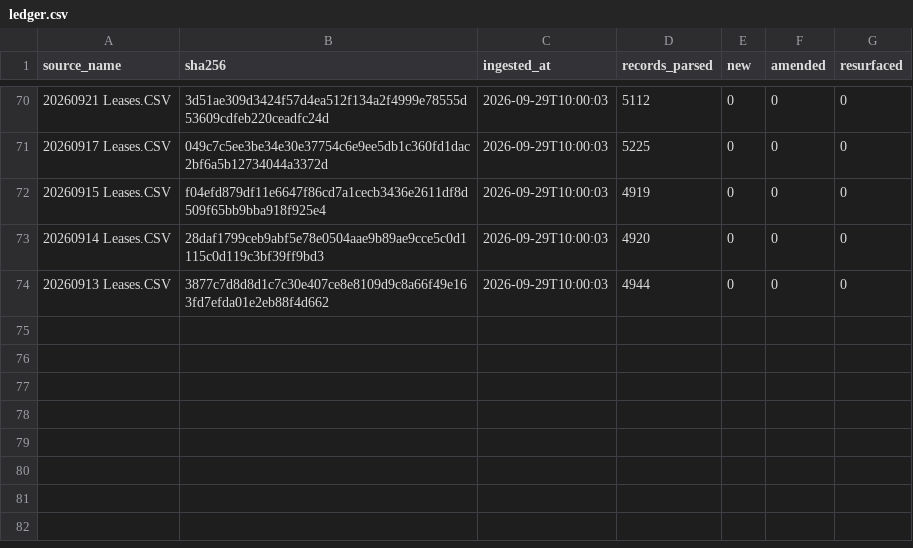
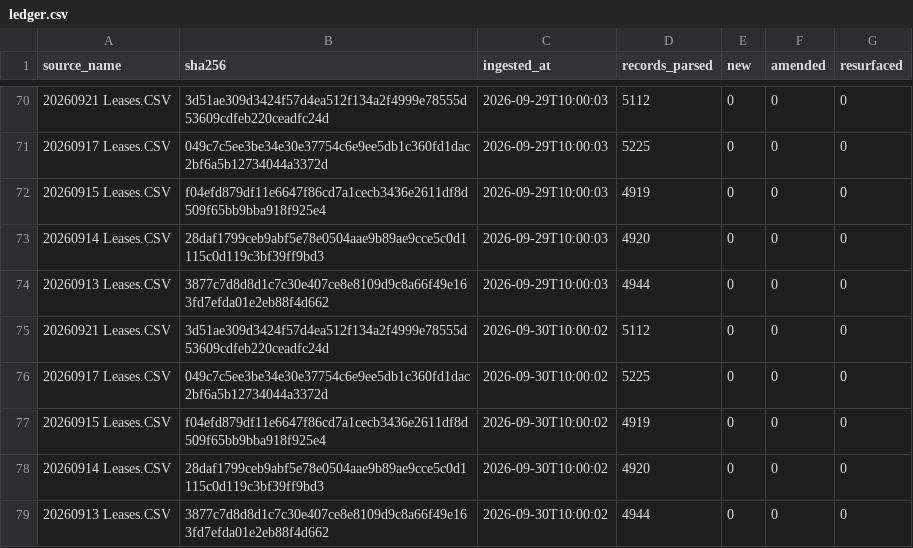
Before and after one commit to mapmaticsgis-maker/gis-permit-intel, a CSV file: data/enverus_leases/ledger.csv, drawn as a sheet; only a part is shown, gaps mark what is left out; the diff names each change by its address in the sheet, - before the commit and + after, or states it on an @@ line.

Commit message:
Enverus lease filings: 2026-09-30

```diff
--- a/data/enverus_leases/ledger.csv
+++ b/data/enverus_leases/ledger.csv
+row 75: 20260921 Leases.CSV | 3d51ae309d3424f57d4ea512f134a2f4999e78555d53609cdfeb220ceadfc24d | 2026-09-30T10:00:02 | 5112 | 0 | 0 | 0
+row 76: 20260917 Leases.CSV | 049c7c5ee3be34e30e37754c6e9ee5db1c360fd1dac2bf6a5b12734044a3372d | 2026-09-30T10:00:02 | 5225 | 0 | 0 | 0
+row 77: 20260915 Leases.CSV | f04efd879df11e6647f86cd7a1cecb3436e2611df8d509f65bb9bba918f925e4 | 2026-09-30T10:00:02 | 4919 | 0 | 0 | 0
+row 78: 20260914 Leases.CSV | 28daf1799ceb9abf5e78e0504aae9b89ae9cce5c0d1115c0d119c3bf39ff9bd3 | 2026-09-30T10:00:02 | 4920 | 0 | 0 | 0
+row 79: 20260913 Leases.CSV | 3877c7d8d8d1c7c30e407ce8e8109d9c8a66f49e163fd7efda01e2eb88f4d662 | 2026-09-30T10:00:02 | 4944 | 0 | 0 | 0
```
Also changed, not shown: 1 other file.
